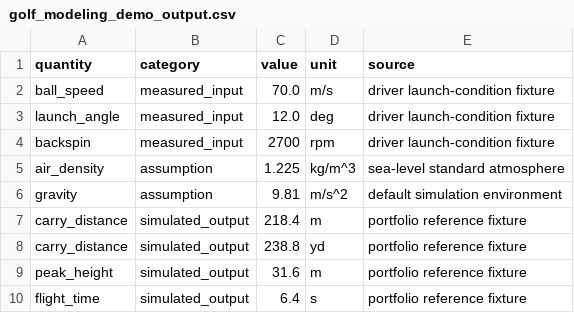
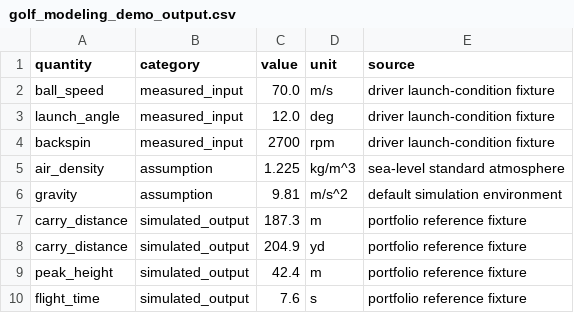
Before and after one commit to D-sorganization/Golf_Modeling_Suite, a CSV file: docs/portfolio/golf_modeling_demo_output.csv, drawn as a sheet.

```diff
--- a/docs/portfolio/golf_modeling_demo_output.csv
+++ b/docs/portfolio/golf_modeling_demo_output.csv
@@ -6,5 +6,5 @@ air_density,assumption,1.225,kg/m^3,sea-level standard atmosphere
 gravity,assumption,9.81,m/s^2,default simulation environment
-carry_distance,simulated_output,218.4,m,portfolio reference fixture
-carry_distance,simulated_output,238.8,yd,portfolio reference fixture
-peak_height,simulated_output,31.6,m,portfolio reference fixture
-flight_time,simulated_output,6.4,s,portfolio reference fixture
+carry_distance,simulated_output,187.3,m,portfolio reference fixture
+carry_distance,simulated_output,204.9,yd,portfolio reference fixture
+peak_height,simulated_output,42.4,m,portfolio reference fixture
+flight_time,simulated_output,7.6,s,portfolio reference fixture
```
Also changed, not shown: 1 other file.
